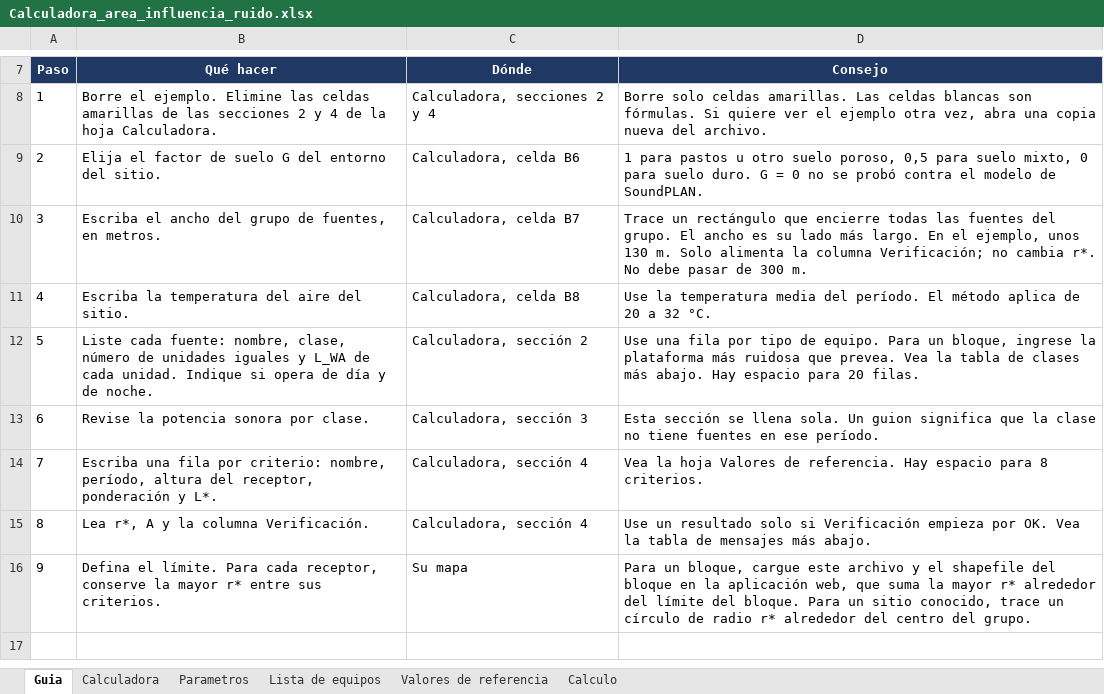
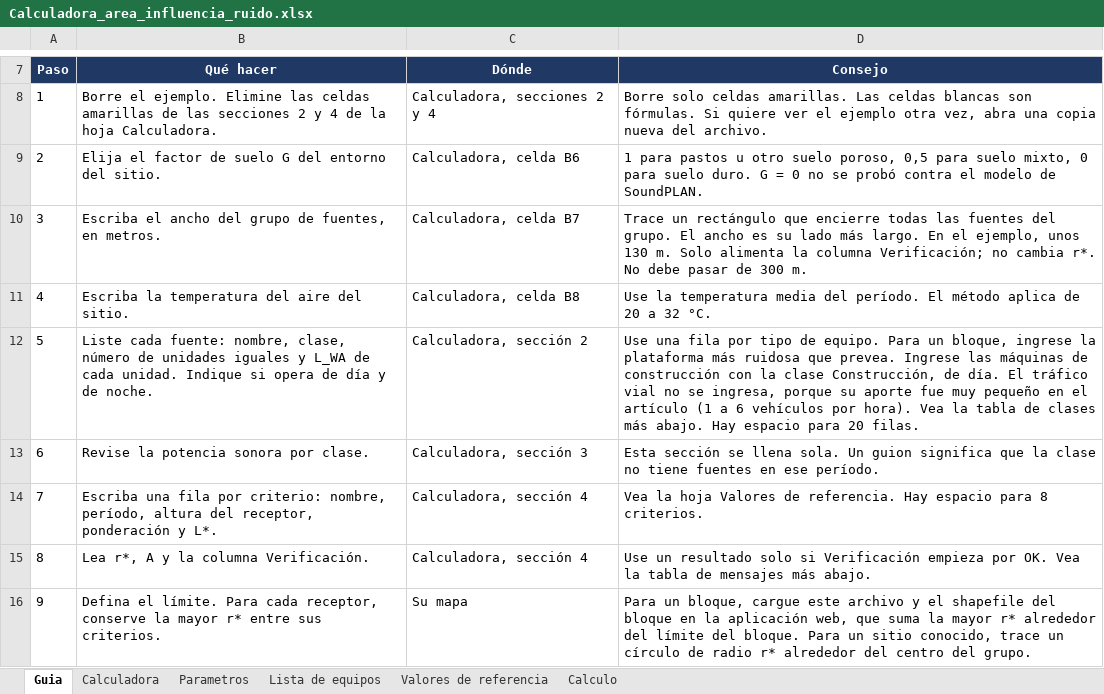
Before and after one commit to mdeluque85/ai-ruido-preliminar, an Excel workbook: calculator/Calculadora_area_influencia_ruido.xlsx, sheet Guia, drawn as a sheet; only a part is shown, gaps mark what is left out; the shorter side is filled out with more unchanged rows; values as stored, in another font and other column widths than the file's, no borders; the diff names each change by its address in the sheet, - before the commit and + after, or states it on an @@ line.

```diff
--- a/calculator/Calculadora_area_influencia_ruido.xlsx (sheet Guia)
+++ b/calculator/Calculadora_area_influencia_ruido.xlsx (sheet Guia)
-D12 (Consejo): …que prevea. Vea la…
+D12 (Consejo): …que prevea. Ingrese las máquinas de construcción con la clase Construcción, de día. El tráfico vial no se ingresa, porque su aporte fue muy pequeño en el artículo (1 a 6 vehículos por hora). Vea la…
```
Also changed, not shown: calculator/Noise_influence_area_calculator.xlsx.
